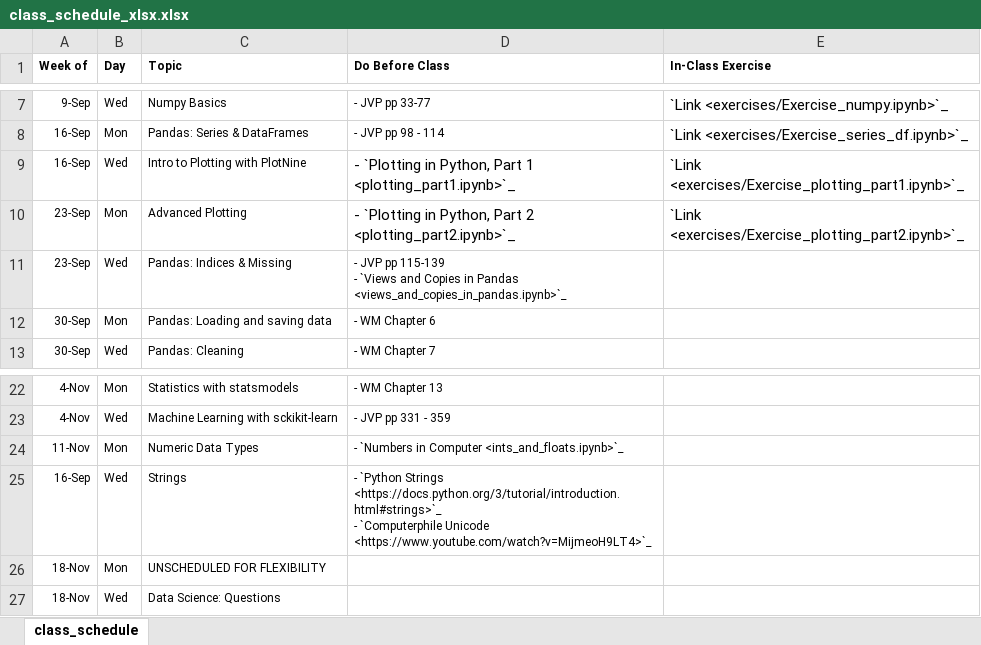
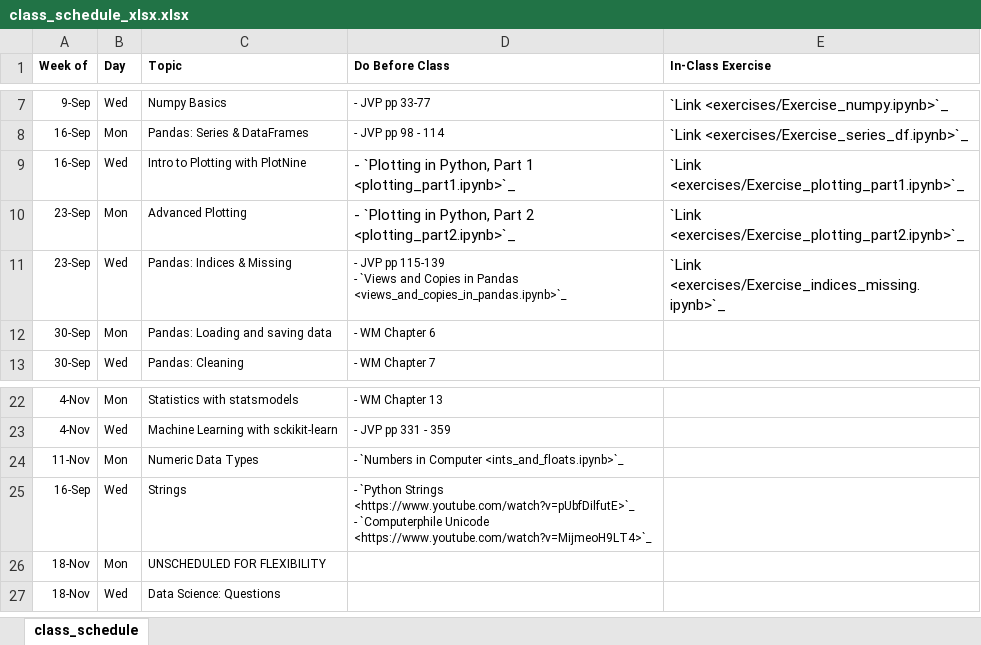
Before and after one commit to nickeubank/data-science-in-julia, an Excel workbook: source/class_schedule_xlsx.xlsx, sheet class_schedule, drawn as a sheet; only a part is shown, gaps mark what is left out; values as stored, in another font and other column widths than the file's, no borders; ↵ is a line break in a cell; the diff names each change by its address in the sheet, - before the commit and + after, or states it on an @@ line.

Commit message:
add missing and indices practice

```diff
--- a/source/class_schedule_xlsx.xlsx (sheet class_schedule)
+++ b/source/class_schedule_xlsx.xlsx (sheet class_schedule)
-E11 (In-Class Exercise): (empty)
+E11 (In-Class Exercise): `Link <exercises/Exercise_indices_missing.ipynb>`_
-D25 (Do Before Class): …`Python Strings <https://docs.python.org/3/tutorial/introduction.html#strings>`_ ↵ - `Computerphile…
+D25 (Do Before Class): …`Python Strings <https://www.youtube.com/watch?v=pUbfDilfutE>`_ ↵ - `Computerphile…
```
Also changed, not shown: 31 other files.
